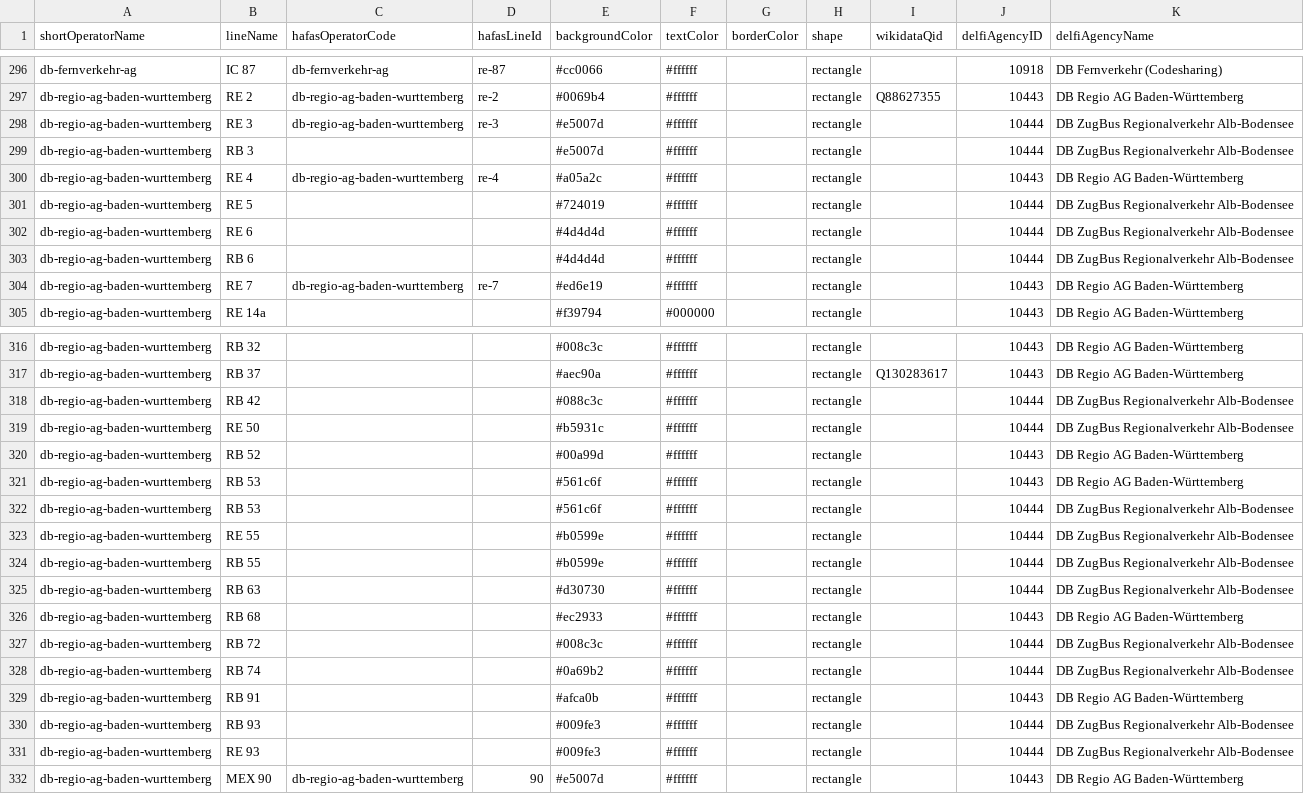
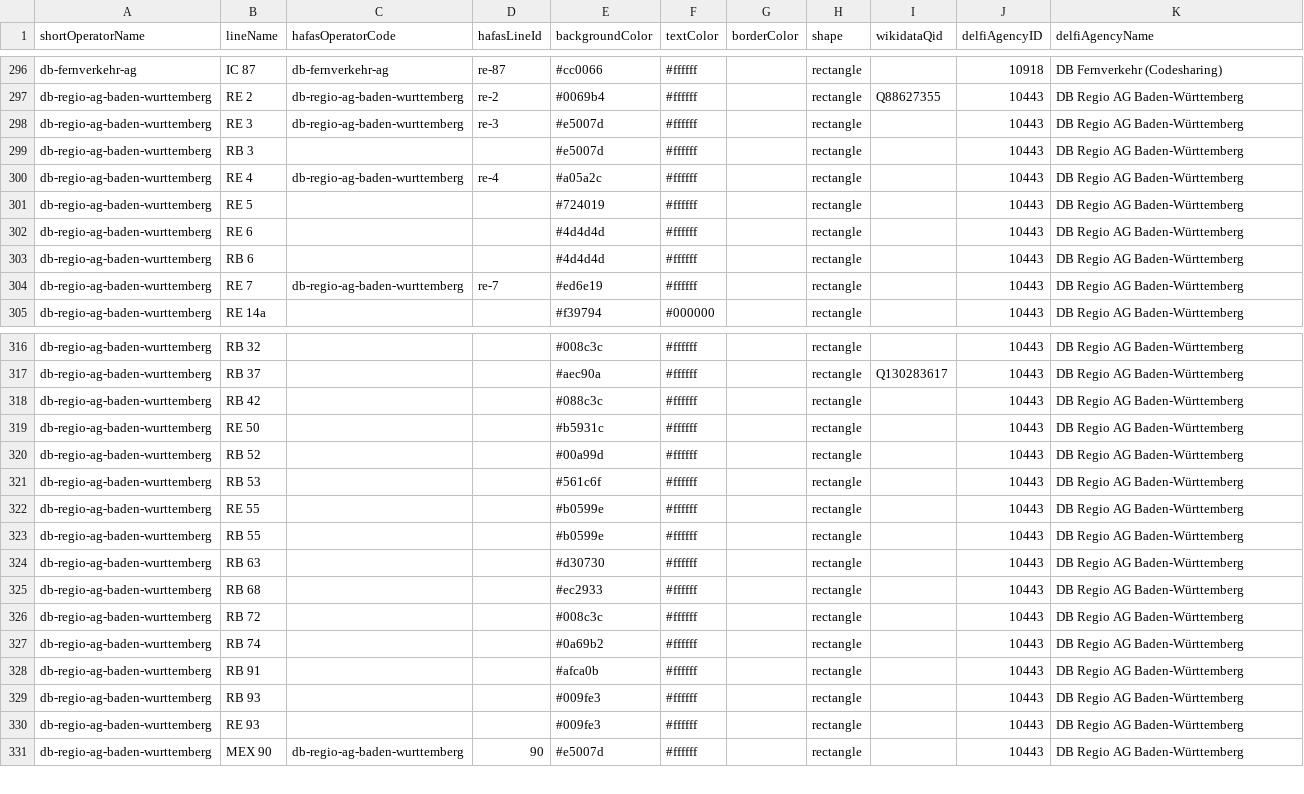
Before and after one commit to wittighausen/line-colors, a CSV file: line-colors.csv, drawn as a sheet; only a part is shown, gaps mark what is left out.

Commit message:
Update line-colors.csv

```diff
--- a/line-colors.csv
+++ b/line-colors.csv
@@ -297,8 +297,8 @@ db-fernverkehr-ag,IC 87,db-fernverkehr-ag,re-87,#cc0066,#ffffff,,rectangle,,1091
 db-regio-ag-baden-wurttemberg,RE 2,db-regio-ag-baden-wurttemberg,re-2,#0069b4,#ffffff,,rectangle,Q88627355,10443,DB Regio AG Baden-Württemberg
-db-regio-ag-baden-wurttemberg,RE 3,db-regio-ag-baden-wurttemberg,re-3,#e5007d,#ffffff,,rectangle,,10444,DB ZugBus Regionalverkehr Alb-Bodensee
-db-regio-ag-baden-wurttemberg,RB 3,,,#e5007d,#ffffff,,rectangle,,10444,DB ZugBus Regionalverkehr Alb-Bodensee
+db-regio-ag-baden-wurttemberg,RE 3,db-regio-ag-baden-wurttemberg,re-3,#e5007d,#ffffff,,rectangle,,10443,DB Regio AG Baden-Württemberg
+db-regio-ag-baden-wurttemberg,RB 3,,,#e5007d,#ffffff,,rectangle,,10443,DB Regio AG Baden-Württemberg
 db-regio-ag-baden-wurttemberg,RE 4,db-regio-ag-baden-wurttemberg,re-4,#a05a2c,#ffffff,,rectangle,,10443,DB Regio AG Baden-Württemberg
-db-regio-ag-baden-wurttemberg,RE 5,,,#724019,#ffffff,,rectangle,,10444,DB ZugBus Regionalverkehr Alb-Bodensee
-db-regio-ag-baden-wurttemberg,RE 6,,,#4d4d4d,#ffffff,,rectangle,,10444,DB ZugBus Regionalverkehr Alb-Bodensee
-db-regio-ag-baden-wurttemberg,RB 6,,,#4d4d4d,#ffffff,,rectangle,,10444,DB ZugBus Regionalverkehr Alb-Bodensee
+db-regio-ag-baden-wurttemberg,RE 5,,,#724019,#ffffff,,rectangle,,10443,DB Regio AG Baden-Württemberg
+db-regio-ag-baden-wurttemberg,RE 6,,,#4d4d4d,#ffffff,,rectangle,,10443,DB Regio AG Baden-Württemberg
+db-regio-ag-baden-wurttemberg,RB 6,,,#4d4d4d,#ffffff,,rectangle,,10443,DB Regio AG Baden-Württemberg
 db-regio-ag-baden-wurttemberg,RE 7,db-regio-ag-baden-wurttemberg,re-7,#ed6e19,#ffffff,,rectangle,,10443,DB Regio AG Baden-Württemberg
@@ -317,16 +317,15 @@ db-regio-ag-baden-wurttemberg,RB 32,,,#008c3c,#ffffff,,rectangle,,10443,DB Regio
 db-regio-ag-baden-wurttemberg,RB 37,,,#aec90a,#ffffff,,rectangle,Q130283617,10443,DB Regio AG Baden-Württemberg
-db-regio-ag-baden-wurttemberg,RB 42,,,#088c3c,#ffffff,,rectangle,,10444,DB ZugBus Regionalverkehr Alb-Bodensee
-db-regio-ag-baden-wurttemberg,RE 50,,,#b5931c,#ffffff,,rectangle,,10444,DB ZugBus Regionalverkehr Alb-Bodensee
+db-regio-ag-baden-wurttemberg,RB 42,,,#088c3c,#ffffff,,rectangle,,10443,DB Regio AG Baden-Württemberg
+db-regio-ag-baden-wurttemberg,RE 50,,,#b5931c,#ffffff,,rectangle,,10443,DB Regio AG Baden-Württemberg
 db-regio-ag-baden-wurttemberg,RB 52,,,#00a99d,#ffffff,,rectangle,,10443,DB Regio AG Baden-Württemberg
 db-regio-ag-baden-wurttemberg,RB 53,,,#561c6f,#ffffff,,rectangle,,10443,DB Regio AG Baden-Württemberg
-db-regio-ag-baden-wurttemberg,RB 53,,,#561c6f,#ffffff,,rectangle,,10444,DB ZugBus Regionalverkehr Alb-Bodensee
-db-regio-ag-baden-wurttemberg,RE 55,,,#b0599e,#ffffff,,rectangle,,10444,DB ZugBus Regionalverkehr Alb-Bodensee
-db-regio-ag-baden-wurttemberg,RB 55,,,#b0599e,#ffffff,,rectangle,,10444,DB ZugBus Regionalverkehr Alb-Bodensee
-db-regio-ag-baden-wurttemberg,RB 63,,,#d30730,#ffffff,,rectangle,,10444,DB ZugBus Regionalverkehr Alb-Bodensee
+db-regio-ag-baden-wurttemberg,RE 55,,,#b0599e,#ffffff,,rectangle,,10443,DB Regio AG Baden-Württemberg
+db-regio-ag-baden-wurttemberg,RB 55,,,#b0599e,#ffffff,,rectangle,,10443,DB Regio AG Baden-Württemberg
+db-regio-ag-baden-wurttemberg,RB 63,,,#d30730,#ffffff,,rectangle,,10443,DB Regio AG Baden-Württemberg
 db-regio-ag-baden-wurttemberg,RB 68,,,#ec2933,#ffffff,,rectangle,,10443,DB Regio AG Baden-Württemberg
-db-regio-ag-baden-wurttemberg,RB 72,,,#008c3c,#ffffff,,rectangle,,10444,DB ZugBus Regionalverkehr Alb-Bodensee
-db-regio-ag-baden-wurttemberg,RB 74,,,#0a69b2,#ffffff,,rectangle,,10444,DB ZugBus Regionalverkehr Alb-Bodensee
+db-regio-ag-baden-wurttemberg,RB 72,,,#008c3c,#ffffff,,rectangle,,10443,DB Regio AG Baden-Württemberg
+db-regio-ag-baden-wurttemberg,RB 74,,,#0a69b2,#ffffff,,rectangle,,10443,DB Regio AG Baden-Württemberg
 db-regio-ag-baden-wurttemberg,RB 91,,,#afca0b,#ffffff,,rectangle,,10443,DB Regio AG Baden-Württemberg
-db-regio-ag-baden-wurttemberg,RB 93,,,#009fe3,#ffffff,,rectangle,,10444,DB ZugBus Regionalverkehr Alb-Bodensee
-db-regio-ag-baden-wurttemberg,RE 93,,,#009fe3,#ffffff,,rectangle,,10444,DB ZugBus Regionalverkehr Alb-Bodensee
+db-regio-ag-baden-wurttemberg,RB 93,,,#009fe3,#ffffff,,rectangle,,10443,DB Regio AG Baden-Württemberg
+db-regio-ag-baden-wurttemberg,RE 93,,,#009fe3,#ffffff,,rectangle,,10443,DB Regio AG Baden-Württemberg
 db-regio-ag-baden-wurttemberg,MEX 90,db-regio-ag-baden-wurttemberg,90,#e5007d,#ffffff,,rectangle,,10443,DB Regio AG Baden-Württemberg
```
